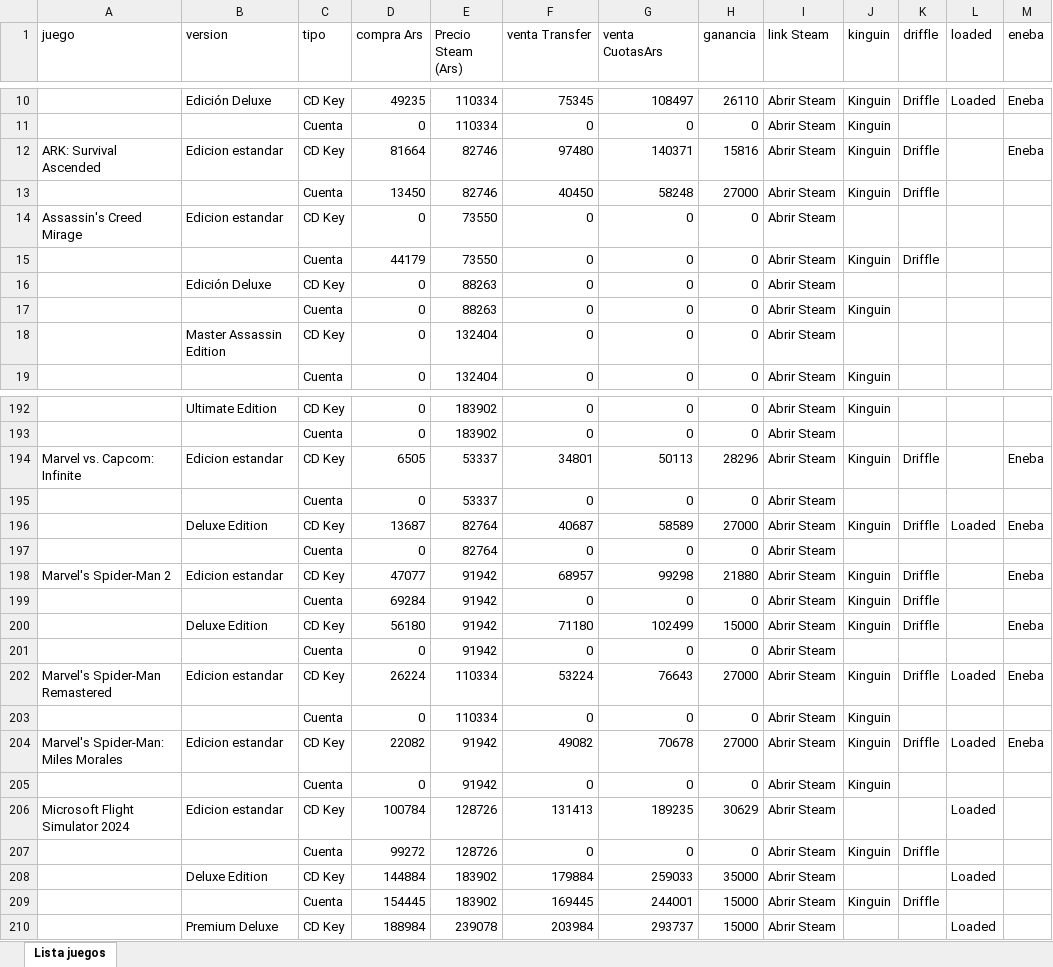
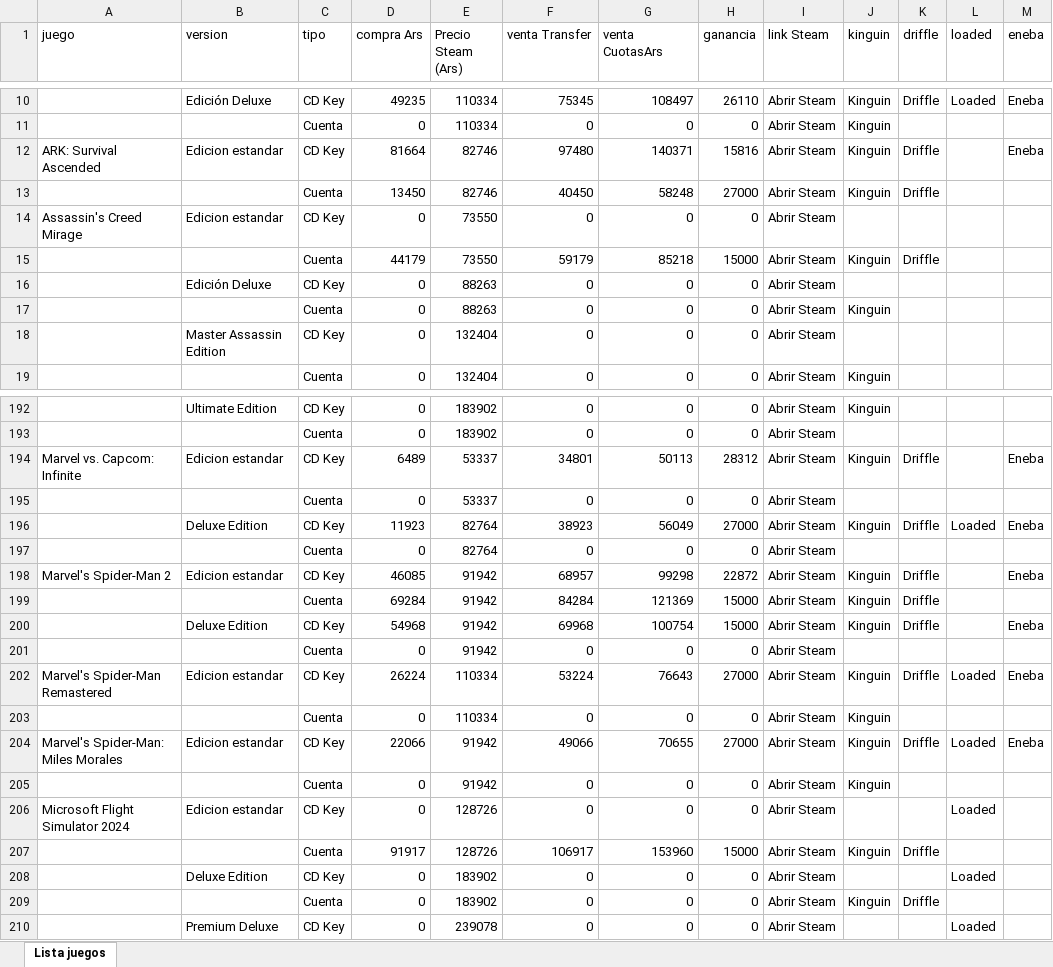
Before and after one commit to casajuegosdigitales/casajuegosdigitales.github.io, an Excel workbook: GAMES LIST - AUTO.xlsx, sheet Lista juegos, drawn as a sheet; only a part is shown, gaps mark what is left out; values as stored, in another font and other column widths than the file's, no borders; removed rows and columns are numbered as before the commit, all else as after; the diff covers the shown part only; the diff names each change by its address in the sheet, - before the commit and + after, or states it on an @@ line.

```diff
--- a/GAMES LIST - AUTO.xlsx (sheet Lista juegos)
+++ b/GAMES LIST - AUTO.xlsx (sheet Lista juegos)
-F15 (venta Transfer): 0
+F15 (venta Transfer): 59179
-G15 (venta CuotasArs): 0
+G15 (venta CuotasArs): 85218
-H15 (ganancia): 0
+H15 (ganancia): 15000
-D194 (compra Ars): 6505
+D194 (compra Ars): 6489
-H194 (ganancia): 28296
+H194 (ganancia): 28312
-D196 (compra Ars): 13687
+D196 (compra Ars): 11923
-F196 (venta Transfer): 40687
+F196 (venta Transfer): 38923
-G196 (venta CuotasArs): 58589
+G196 (venta CuotasArs): 56049
-D198 (compra Ars): 47077
+D198 (compra Ars): 46085
-H198 (ganancia): 21880
+H198 (ganancia): 22872
-F199 (venta Transfer): 0
+F199 (venta Transfer): 84284
-G199 (venta CuotasArs): 0
+G199 (venta CuotasArs): 121369
-H199 (ganancia): 0
+H199 (ganancia): 15000
-D200 (compra Ars): 56180
+D200 (compra Ars): 54968
-F200 (venta Transfer): 71180
+F200 (venta Transfer): 69968
-G200 (venta CuotasArs): 102499
+G200 (venta CuotasArs): 100754
-D204 (compra Ars): 22082
+D204 (compra Ars): 22066
-F204 (venta Transfer): 49082
+F204 (venta Transfer): 49066
-G204 (venta CuotasArs): 70678
+G204 (venta CuotasArs): 70655
-D206 (compra Ars): 100784
+D206 (compra Ars): 0
-F206 (venta Transfer): 131413
+F206 (venta Transfer): 0
-G206 (venta CuotasArs): 189235
+G206 (venta CuotasArs): 0
-H206 (ganancia): 30629
+H206 (ganancia): 0
+row 207:  |  | Cuenta | 91917 | 128726 | 106917 | 153960 | 15000 | Abrir Steam | Kinguin | Driffle
+row 208:  | Deluxe Edition | CD Key | 0 | 183902 | 0 | 0 | 0 | Abrir Steam |  |  | Loaded
-D209 (compra Ars): 99272
+D209 (compra Ars): 0
-E209 (Precio Steam (Ars)): 128726
+E209 (Precio Steam (Ars)): 183902
-row 208:  | Deluxe Edition | CD Key | 144884 | 183902 | 179884 | 259033 | 35000 | Abrir Steam |  |  | Loaded
-row 209:  |  | Cuenta | 154445 | 183902 | 169445 | 244001 | 15000 | Abrir Steam | Kinguin | Driffle
-D210 (compra Ars): 188984
+D210 (compra Ars): 0
-F210 (venta Transfer): 203984
+F210 (venta Transfer): 0
-G210 (venta CuotasArs): 293737
+G210 (venta CuotasArs): 0
-H210 (ganancia): 15000
+H210 (ganancia): 0
```
Also changed, not shown: 451 edited cells elsewhere in this sheet, formulas that keep their value, guia-compras.xlsx, 6 other files.
